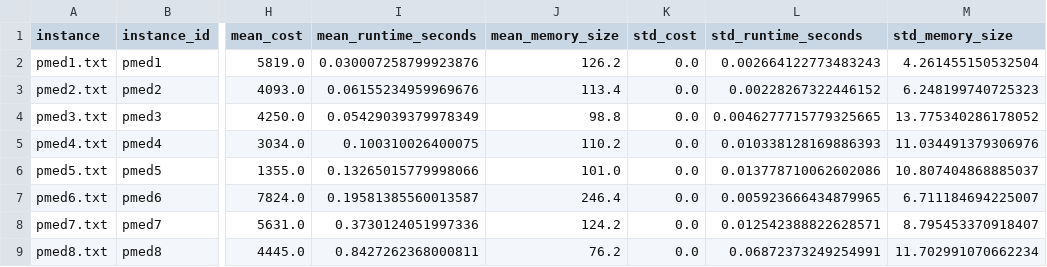
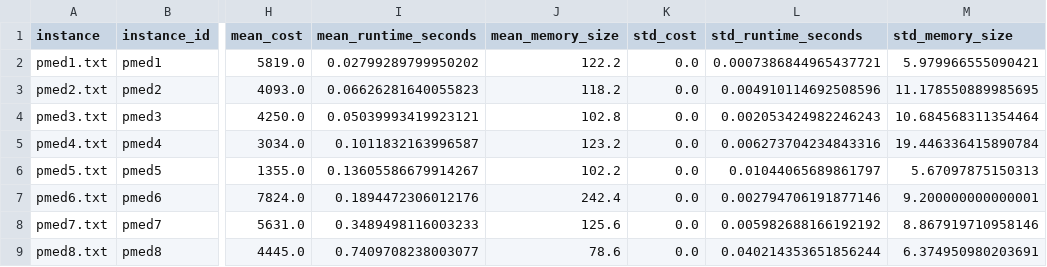
Before and after one commit to filipemedeiross/xopt, a CSV file: notebooks/experiments_sbpo/artifacts/pmedian_benchmark_aggregated.csv, drawn as a sheet; only a part is shown, gaps mark what is left out; the diff covers the shown part only; the diff names each change by its address in the sheet, - before the commit and + after, or states it on an @@ line.

```diff
--- a/notebooks/experiments_sbpo/artifacts/pmedian_benchmark_aggregated.csv
+++ b/notebooks/experiments_sbpo/artifacts/pmedian_benchmark_aggregated.csv
-I2 (mean_runtime_seconds): 0.030007258799923876
+I2 (mean_runtime_seconds): 0.02799289799950202
-J2 (mean_memory_size): 126.2
+J2 (mean_memory_size): 122.2
-L2 (std_runtime_seconds): 0.002664122773483243
+L2 (std_runtime_seconds): 0.0007386844965437721
-M2 (std_memory_size): 4.261455150532504
+M2 (std_memory_size): 5.979966555090421
-I3 (mean_runtime_seconds): 0.06155234959969676
+I3 (mean_runtime_seconds): 0.06626281640055823
-J3 (mean_memory_size): 113.4
+J3 (mean_memory_size): 118.2
-L3 (std_runtime_seconds): 0.00228267322446152
+L3 (std_runtime_seconds): 0.004910114692508596
-M3 (std_memory_size): 6.248199740725323
+M3 (std_memory_size): 11.178550889985695
-I4 (mean_runtime_seconds): 0.05429039379978349
+I4 (mean_runtime_seconds): 0.05039993419923121
-J4 (mean_memory_size): 98.8
+J4 (mean_memory_size): 102.8
-L4 (std_runtime_seconds): 0.0046277715779325665
+L4 (std_runtime_seconds): 0.002053424982246243
-M4 (std_memory_size): 13.775340286178052
+M4 (std_memory_size): 10.684568311354464
-I5 (mean_runtime_seconds): 0.100310026400075
+I5 (mean_runtime_seconds): 0.1011832163996587
-J5 (mean_memory_size): 110.2
+J5 (mean_memory_size): 123.2
-L5 (std_runtime_seconds): 0.010338128169886393
+L5 (std_runtime_seconds): 0.006273704234843316
-M5 (std_memory_size): 11.034491379306976
+M5 (std_memory_size): 19.446336415890784
-I6 (mean_runtime_seconds): 0.13265015779998066
+I6 (mean_runtime_seconds): 0.13605586679914267
-J6 (mean_memory_size): 101.0
+J6 (mean_memory_size): 102.2
-L6 (std_runtime_seconds): 0.013778710062602086
+L6 (std_runtime_seconds): 0.01044065689861797
-M6 (std_memory_size): 10.807404868885037
+M6 (std_memory_size): 5.67097875150313
-I7 (mean_runtime_seconds): 0.19581385560013587
+I7 (mean_runtime_seconds): 0.1894472306012176
-J7 (mean_memory_size): 246.4
+J7 (mean_memory_size): 242.4
-L7 (std_runtime_seconds): 0.005923666434879965
+L7 (std_runtime_seconds): 0.002794706191877146
-M7 (std_memory_size): 6.711184694225007
+M7 (std_memory_size): 9.200000000000001
-I8 (mean_runtime_seconds): 0.3730124051997336
+I8 (mean_runtime_seconds): 0.3489498116003233
-J8 (mean_memory_size): 124.2
+J8 (mean_memory_size): 125.6
-L8 (std_runtime_seconds): 0.012542388822628571
+L8 (std_runtime_seconds): 0.005982688166192192
-M8 (std_memory_size): 8.795453370918407
+M8 (std_memory_size): 8.867919710958146
-I9 (mean_runtime_seconds): 0.8427262368000811
+I9 (mean_runtime_seconds): 0.7409708238003077
-J9 (mean_memory_size): 76.2
+J9 (mean_memory_size): 78.6
-L9 (std_runtime_seconds): 0.06872373249254991
+L9 (std_runtime_seconds): 0.040214353651856244
-M9 (std_memory_size): 11.702991070662234
+M9 (std_memory_size): 6.374950980203691
```
Also changed, not shown: 163 edited cells elsewhere in this file, notebooks/experiments_sbpo/artifacts/pmedian_benchmark_raw.csv, 4 other files.
